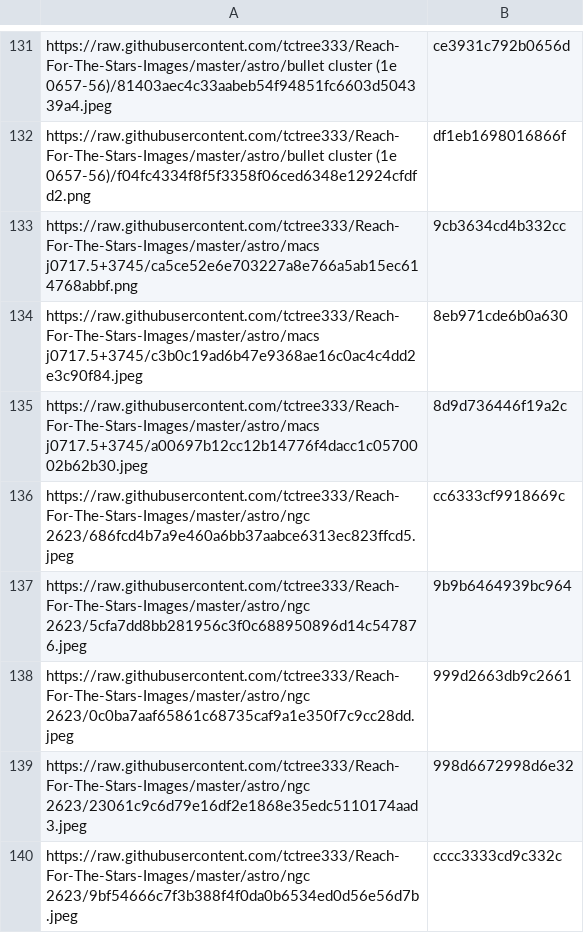
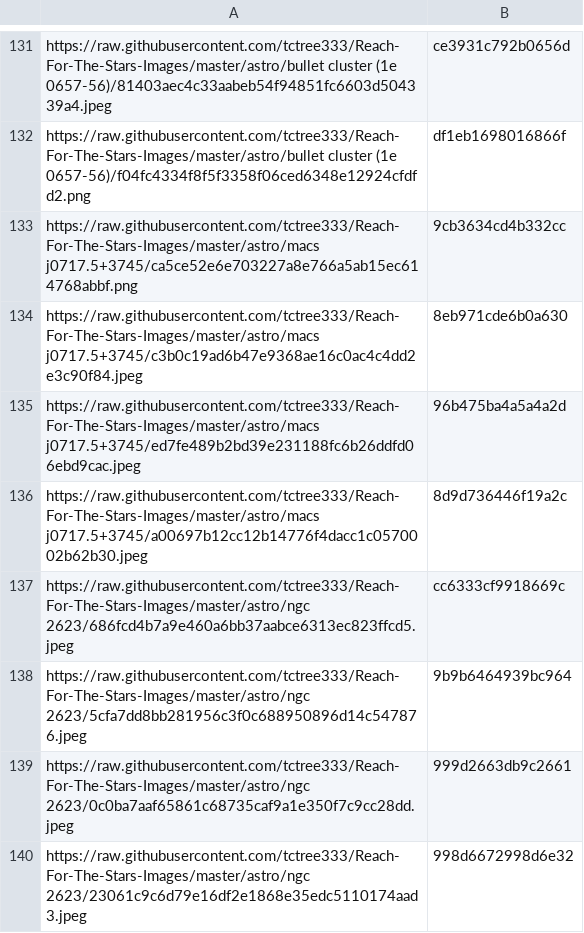
Before and after one commit to tctree333/Reach-For-The-Stars-Images, a CSV file: hashes.csv, drawn as a sheet; only a part is shown, gaps mark what is left out; the shorter side is filled out with more unchanged rows.

```diff
--- a/hashes.csv
+++ b/hashes.csv
@@ -134,2 +134,3 @@ https://raw.githubusercontent.com/tctree333/Reach-For-The-Stars-Images/master/as
 https://raw.githubusercontent.com/tctree333/Reach-For-The-Stars-Images/master/astro/macs j0717.5+3745/c3b0c19ad6b47e9368ae16c0ac4c4dd2e3c90f84.jpeg,8eb971cde6b0a630
+https://raw.githubusercontent.com/tctree333/Reach-For-The-Stars-Images/master/astro/macs j0717.5+3745/ed7fe489b2bd39e231188fc6b26ddfd06ebd9cac.jpeg,96b475ba4a5a4a2d
 https://raw.githubusercontent.com/tctree333/Reach-For-The-Stars-Images/master/astro/macs j0717.5+3745/a00697b12cc12b14776f4dacc1c0570002b62b30.jpeg,8d9d736446f19a2c
```
